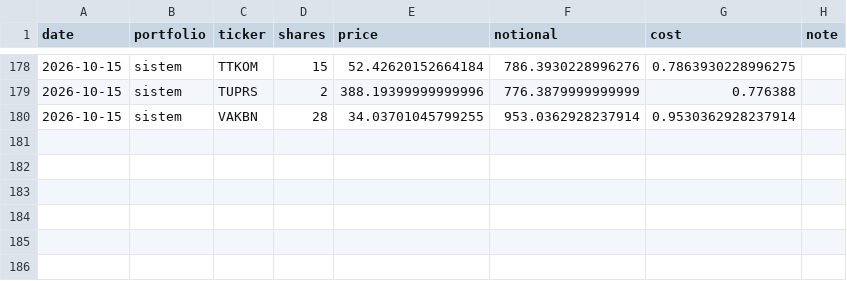
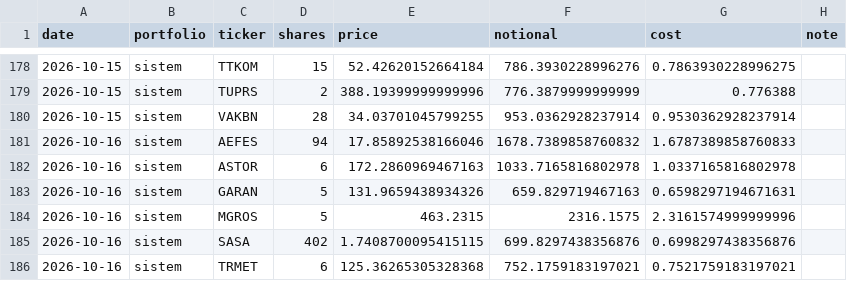
Before and after one commit to efehandereci-arch/meta-labeling-research, a CSV file: paper/trades.csv, drawn as a sheet; only a part is shown, gaps mark what is left out.

```diff
--- a/paper/trades.csv
+++ b/paper/trades.csv
@@ -180 +180,7 @@ date,portfolio,ticker,shares,price,notional,cost,note
 2026-10-15,sistem,VAKBN,28,34.03701045799255,953.0362928237914,0.9530362928237914,
+2026-10-16,sistem,AEFES,94,17.85892538166046,1678.7389858760832,1.6787389858760833,
+2026-10-16,sistem,ASTOR,6,172.2860969467163,1033.7165816802978,1.0337165816802978,
+2026-10-16,sistem,GARAN,5,131.9659438934326,659.829719467163,0.6598297194671631,
+2026-10-16,sistem,MGROS,5,463.2315,2316.1575,2.3161574999999996,
+2026-10-16,sistem,SASA,402,1.7408700095415115,699.8297438356876,0.6998297438356876,
+2026-10-16,sistem,TRMET,6,125.36265305328368,752.1759183197021,0.7521759183197021,
```
Also changed, not shown: paper/decisions.csv, paper/equity.csv, 2 other files.
